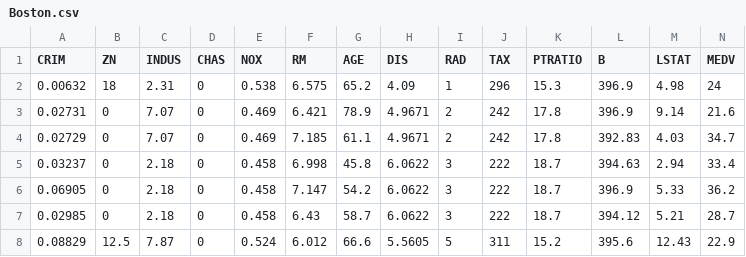
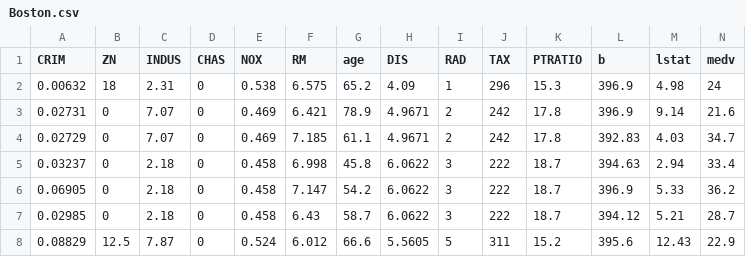
Before and after one commit to wangx346/MAS651, a CSV file: Boston.csv, drawn as a sheet; only a part is shown.

Commit message:
Add files via upload

```diff
--- a/Boston.csv
+++ b/Boston.csv
@@ -1,2 +1,2 @@
-CRIM,ZN,INDUS,CHAS,NOX,RM,AGE,DIS,RAD,TAX,PTRATIO,B,LSTAT,MEDV,
+CRIM,ZN,INDUS,CHAS,NOX,RM,age,DIS,RAD,TAX,PTRATIO,b,lstat,medv,
 0.00632,18,2.31,0,0.538,6.575,65.2,4.09,1,296,15.3,396.9,4.98,24,
```
